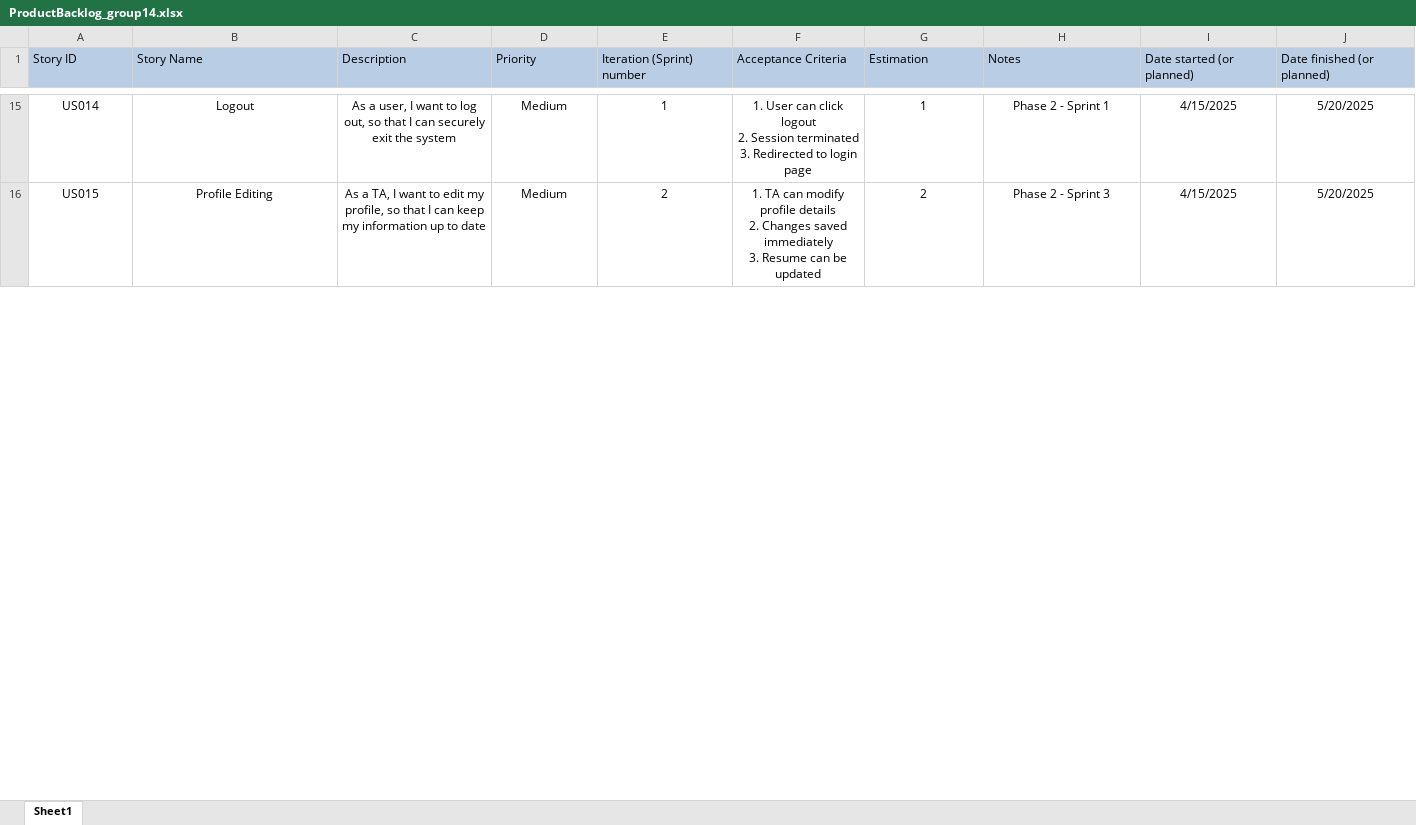
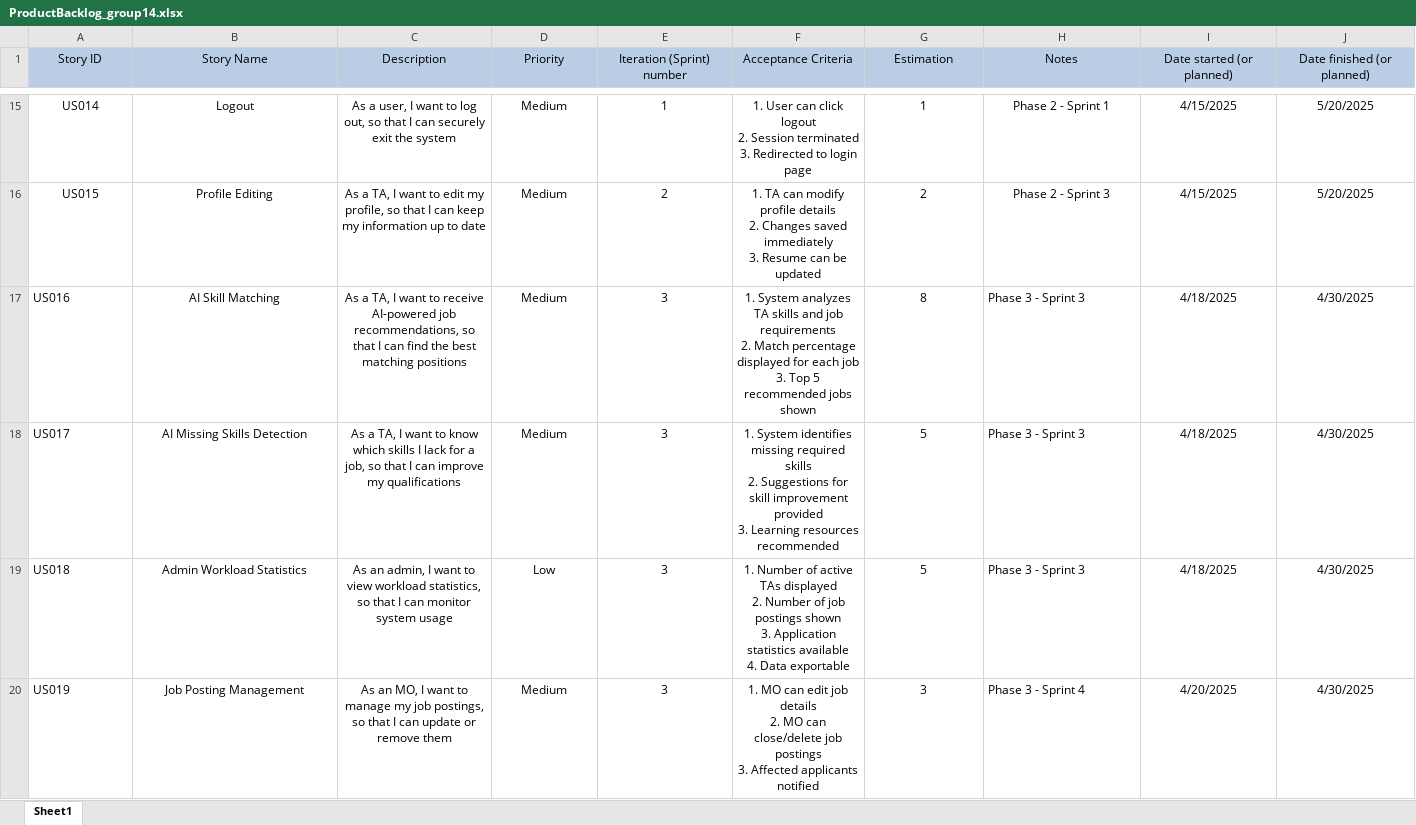
Before and after one commit to wbz0/TARecruitmentSystem, an Excel workbook: Docs/ProductBacklog/ProductBacklog_group14.xlsx, sheet Sheet1, drawn as a sheet; only a part is shown, gaps mark what is left out; values as stored, in another font and other column widths than the file's, no borders; ↵ is a line break in a cell; the diff covers the shown part only; the diff names each change by its address in the sheet, - before the commit and + after, or states it on an @@ line.

Commit message:
issue: Initial Version Functional Deficiencies & Iteration Requirements

```diff
--- a/Docs/ProductBacklog/ProductBacklog_group14.xlsx (sheet Sheet1)
+++ b/Docs/ProductBacklog/ProductBacklog_group14.xlsx (sheet Sheet1)
-A1:J1 alignment: left
+A1:J1 alignment: center
+row 17: US016 | AI Skill Matching | As a TA, I want to receive AI-powered job recommendations, so that I can find the best matching positions | Medium | 3 | 1. System analyzes TA skills and job requirements ↵ 2. Match percentage displayed for each job ↵ 3. Top 5 recommended jobs shown | 8 | Phase 3 - Sprint 3 | 4/18/2025 | 4/30/2025
+row 18: US017 | AI Missing Skills Detection | As a TA, I want to know which skills I lack for a job, so that I can improve my qualifications | Medium | 3 | 1. System identifies missing required skills ↵ 2. Suggestions for skill improvement provided ↵ 3. Learning resources recommended | 5 | Phase 3 - Sprint 3 | 4/18/2025 | 4/30/2025
+row 19: US018 | Admin Workload Statistics | As an admin, I want to view workload statistics, so that I can monitor system usage | Low | 3 | 1. Number of active TAs displayed ↵ 2. Number of job postings shown ↵ 3. Application statistics available ↵ 4. Data exportable | 5 | Phase 3 - Sprint 3 | 4/18/2025 | 4/30/2025
+row 20: US019 | Job Posting Management | As an MO, I want to manage my job postings, so that I can update or remove them | Medium | 3 | 1. MO can edit job details ↵ 2. MO can close/delete job postings ↵ 3. Affected applicants notified | 3 | Phase 3 - Sprint 4 | 4/20/2025 | 4/30/2025
```
Also changed, not shown: 1 added row and 2 edited cells elsewhere in this sheet.
